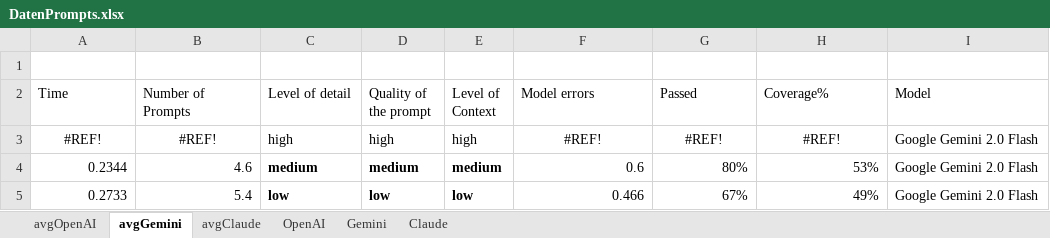
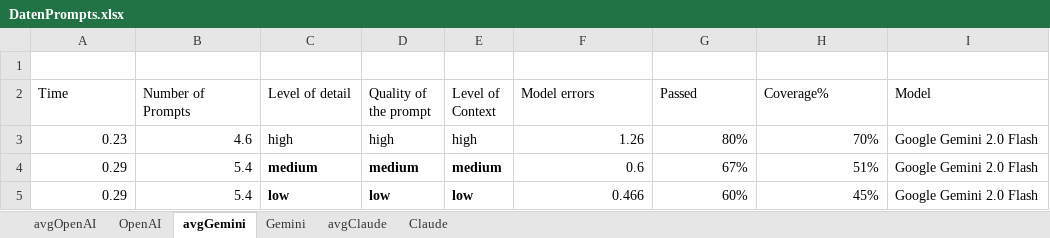
Before and after one commit to MatthiasJenewein/R_DOK_FOR_BA, an Excel workbook: DatenPrompts.xlsx, sheet avgGemini, drawn as a sheet; values as stored, in another font and other column widths than the file's, no borders; the diff names each change by its address in the sheet, - before the commit and + after, or states it on an @@ line.

```diff
--- a/DatenPrompts.xlsx (sheet avgGemini)
+++ b/DatenPrompts.xlsx (sheet avgGemini)
@@ sheet tab order changed: avgOpenAI | OpenAI | avgGemini | Gemini | avgClaude | Claude @@
-A3 (Time): #REF!
+A3 (Time): 0.23
-A3:B3 alignment: center
+A3:B3 alignment: right
-B3 (Number of Prompts): #REF!
+B3 (Number of Prompts): 4.6
-F3 (Model errors): #REF!
+F3 (Model errors): 1.26
-F3:H3 alignment: center
+F3:H3 alignment: right
-G3 (Passed): #REF!
+G3 (Passed): 80%
-H3 (Coverage%): #REF!
+H3 (Coverage%): 70%
-A4 (Time): 0.2344
+A4 (Time): 0.29
-B4 (Number of Prompts): 4.6
+B4 (Number of Prompts): 5.4
-G4 (Passed): 80%
+G4 (Passed): 67%
-H4 (Coverage%): 53%
+H4 (Coverage%): 51%
-A5 (Time): 0.2733
+A5 (Time): 0.29
-G5 (Passed): 67%
+G5 (Passed): 60%
-H5 (Coverage%): 49%
+H5 (Coverage%): 45%
```
Also changed, not shown: sheet avgClaude, sheet avgOpenAI, sheet Claude, 2 other files.
